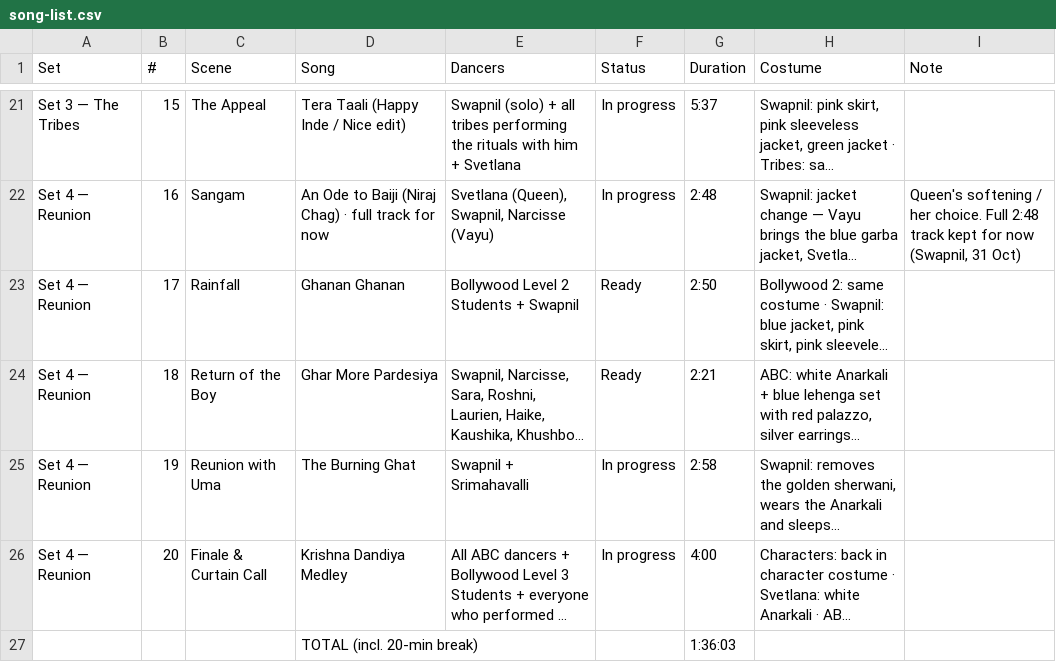
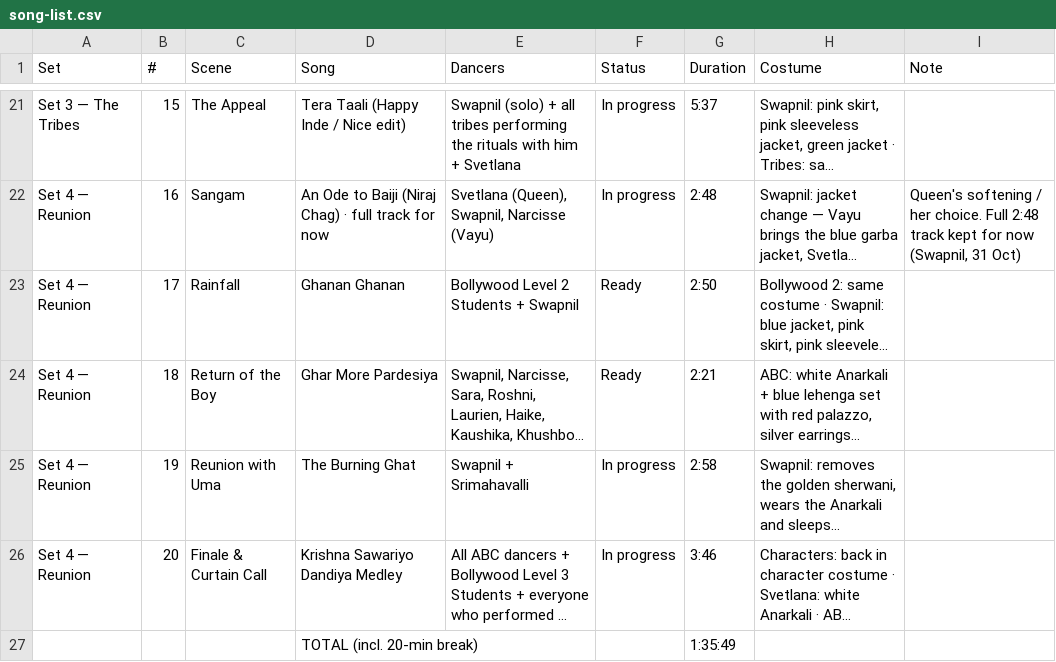
Before and after one commit to swapnildagliya/swapkebolly-site, a CSV file: sangam/song-list.csv, drawn as a sheet; only a part is shown, gaps mark what is left out; long unchanged cells end in …; the diff names each change by its address in the sheet, - before the commit and + after, or states it on an @@ line.

```diff
--- a/sangam/song-list.csv
+++ b/sangam/song-list.csv
-D26 (Song): Krishna Dandiya Medley
+D26 (Song): Krishna Sawariyo Dandiya Medley
-G26 (Duration): 4:00
+G26 (Duration): 3:46
-G27 (Duration): 1:36:03
+G27 (Duration): 1:35:49
```
Also changed, not shown: 3 other files.
